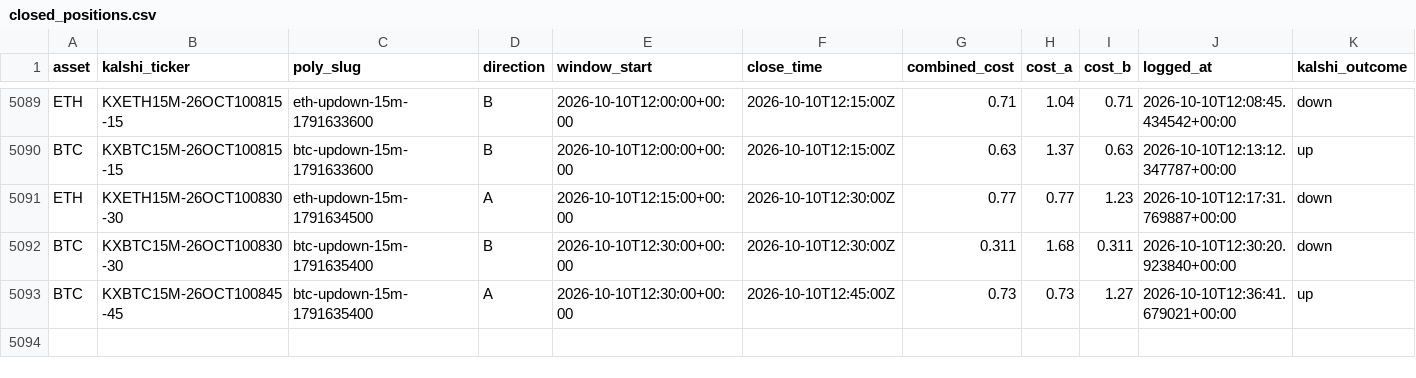
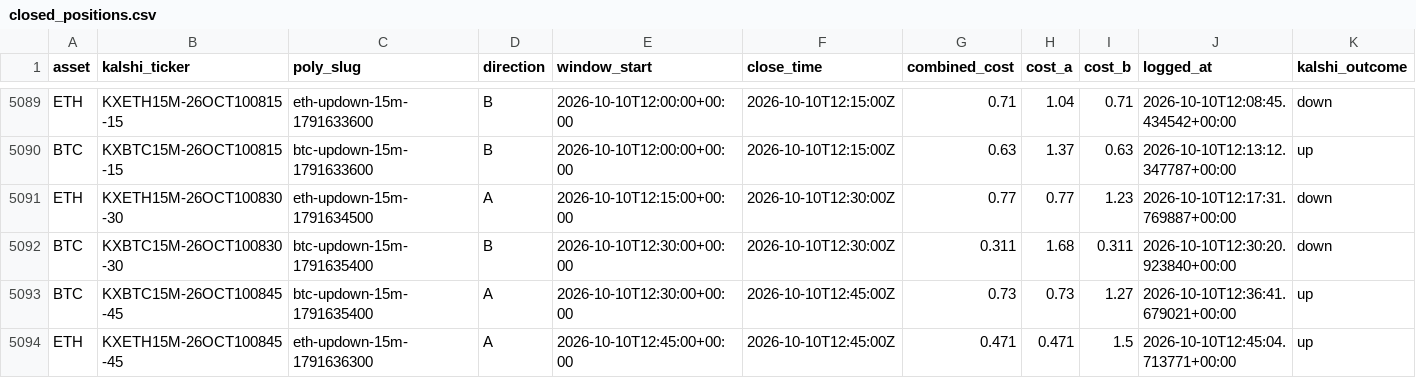
Before and after one commit to Prinxe-crypto/reference-gap-bot-v2, a CSV file: closed_positions.csv, drawn as a sheet; only a part is shown, gaps mark what is left out; rows hold the shown columns only; the diff names each change by its address in the sheet, - before the commit and + after, or states it on an @@ line.

```diff
--- a/closed_positions.csv
+++ b/closed_positions.csv
+row 5094: ETH | KXETH15M-26OCT100845-45 | eth-updown-15m-1791636300 | A | 2026-10-10T12:45:00+00:00 | 2026-10-10T12:45:00Z | 0.471 | 0.471 | 1.5 | 2026-10-10T12:45:04.713771+00:00 | up
```
Also changed, not shown: open_positions.csv.
